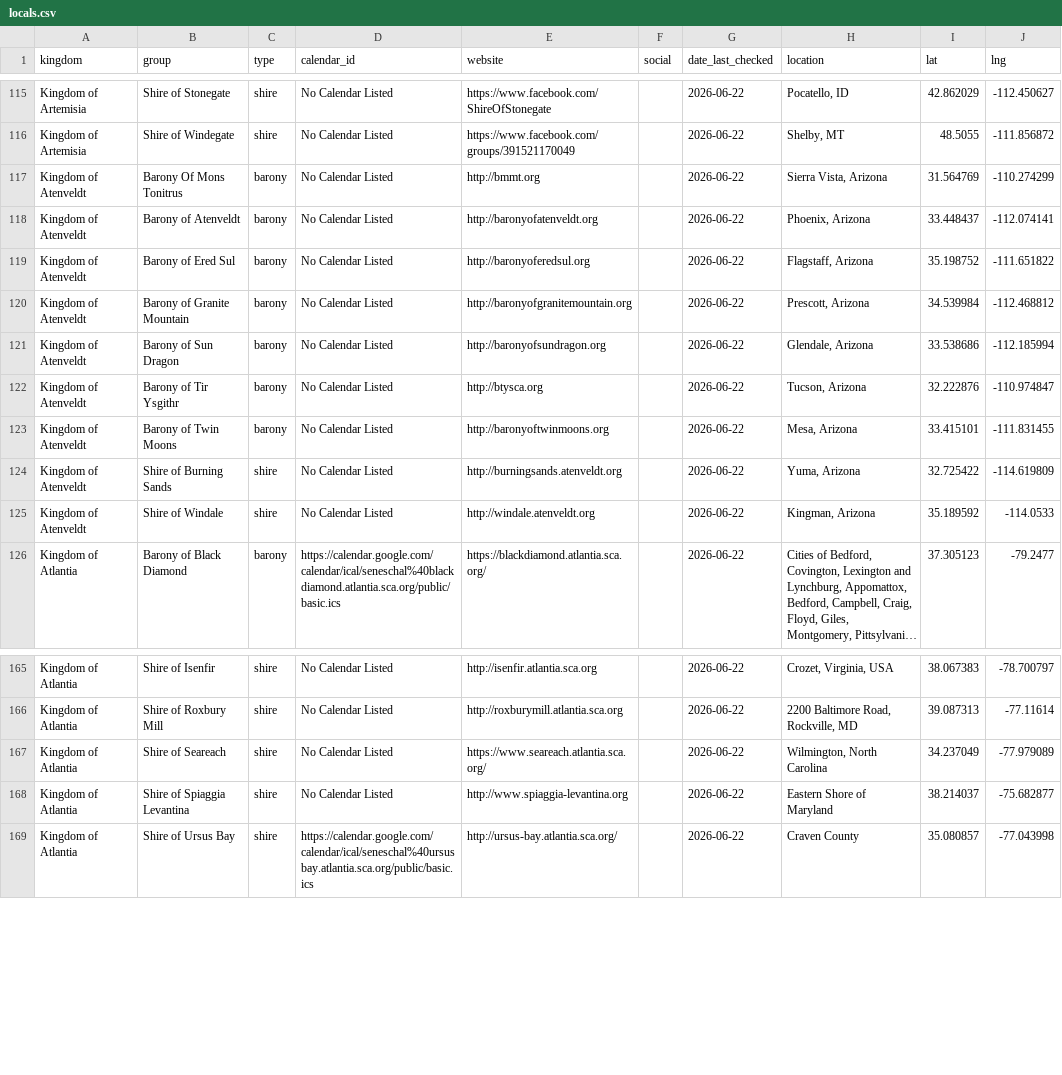
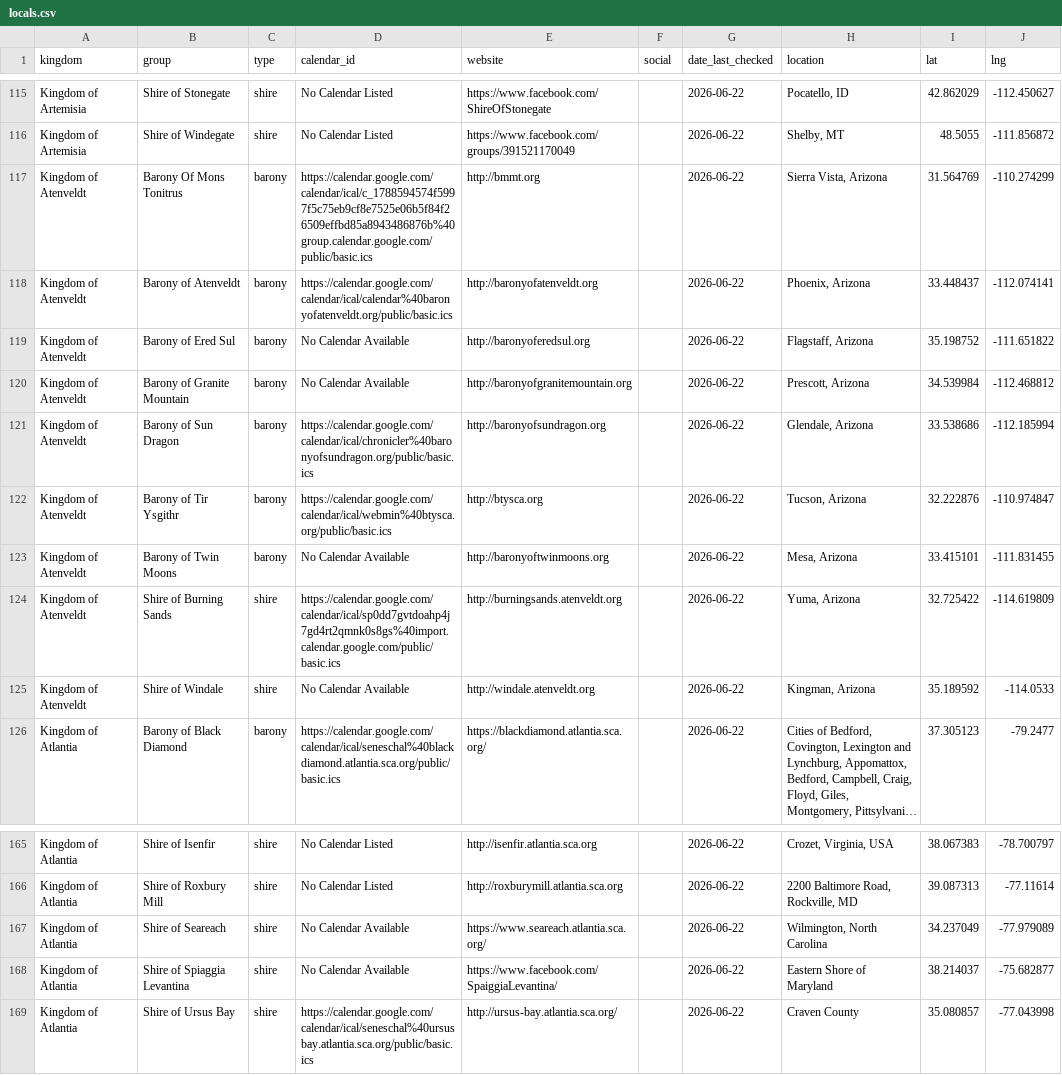
Before and after one commit to khs/scamap, a CSV file: locals.csv, drawn as a sheet; only a part is shown, gaps mark what is left out; long unchanged cells end in …; the diff names each change by its address in the sheet, - before the commit and + after, or states it on an @@ line.

Commit message:
Update locals.csv

```diff
--- a/locals.csv
+++ b/locals.csv
-D117 (calendar_id): No Calendar Listed
+D117 (calendar_id): https://calendar.google.com/calendar/ical/c_1788594574f5997f5c75eb9cf8e7525e06b5f84f26509effbd85a8943486876b%40group.calendar.google.com/public/basic.ics
-D118 (calendar_id): No Calendar Listed
+D118 (calendar_id): https://calendar.google.com/calendar/ical/calendar%40baronyofatenveldt.org/public/basic.ics
-D119:D120 (calendar_id): No Calendar Listed
+D119:D120 (calendar_id): No Calendar Available
-D121 (calendar_id): No Calendar Listed
+D121 (calendar_id): https://calendar.google.com/calendar/ical/chronicler%40baronyofsundragon.org/public/basic.ics
-D122 (calendar_id): No Calendar Listed
+D122 (calendar_id): https://calendar.google.com/calendar/ical/webmin%40btysca.org/public/basic.ics
-D123 (calendar_id): No Calendar Listed
+D123 (calendar_id): No Calendar Available
-D124 (calendar_id): No Calendar Listed
+D124 (calendar_id): https://calendar.google.com/calendar/ical/sp0dd7gvtdoahp4j7gd4rt2qmnk0s8gs%40import.calendar.google.com/public/basic.ics
-D125 (calendar_id): No Calendar Listed
+D125 (calendar_id): No Calendar Available
-D167:D168 (calendar_id): No Calendar Listed
+D167:D168 (calendar_id): No Calendar Available
-E168 (website): http://www.spiaggia-levantina.org
+E168 (website): https://www.facebook.com/SpaiggiaLevantina/
```
